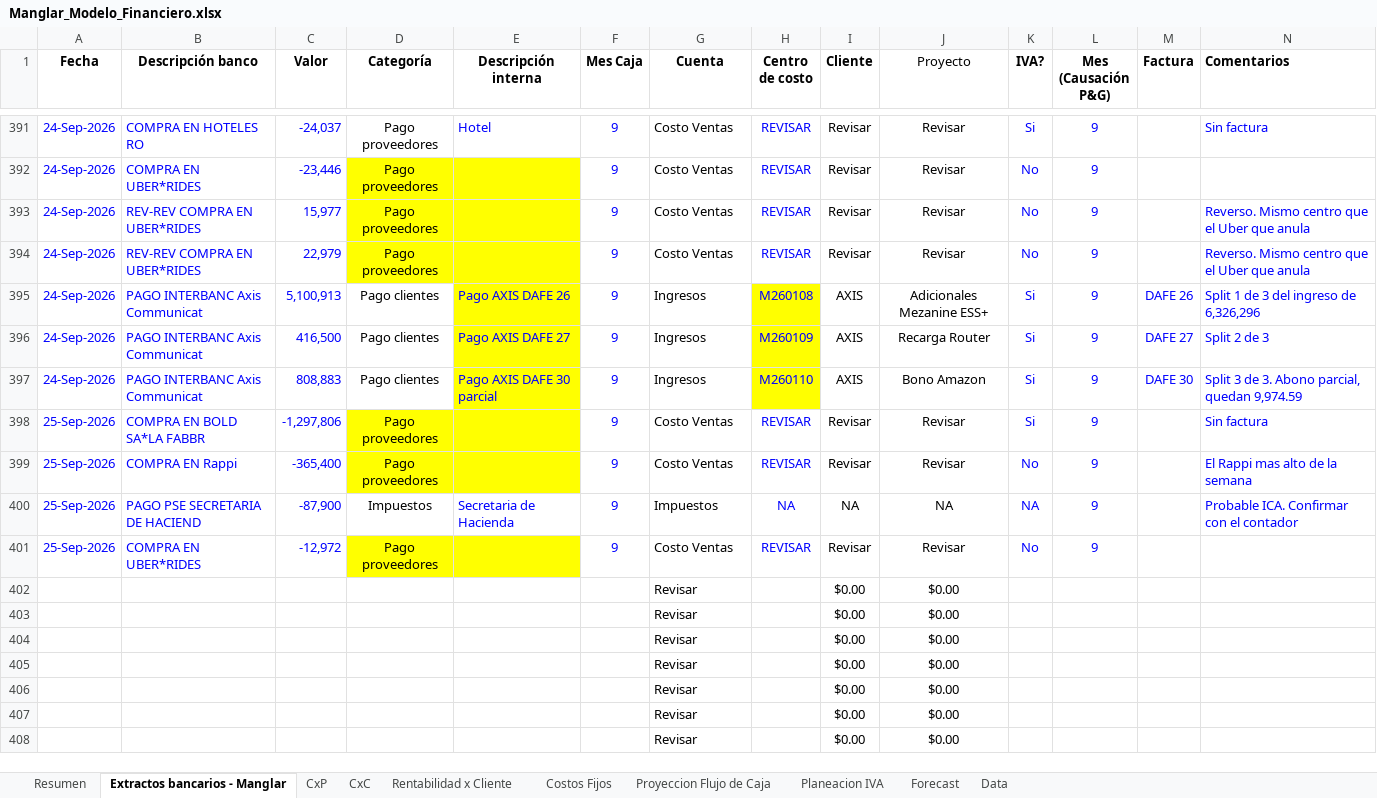
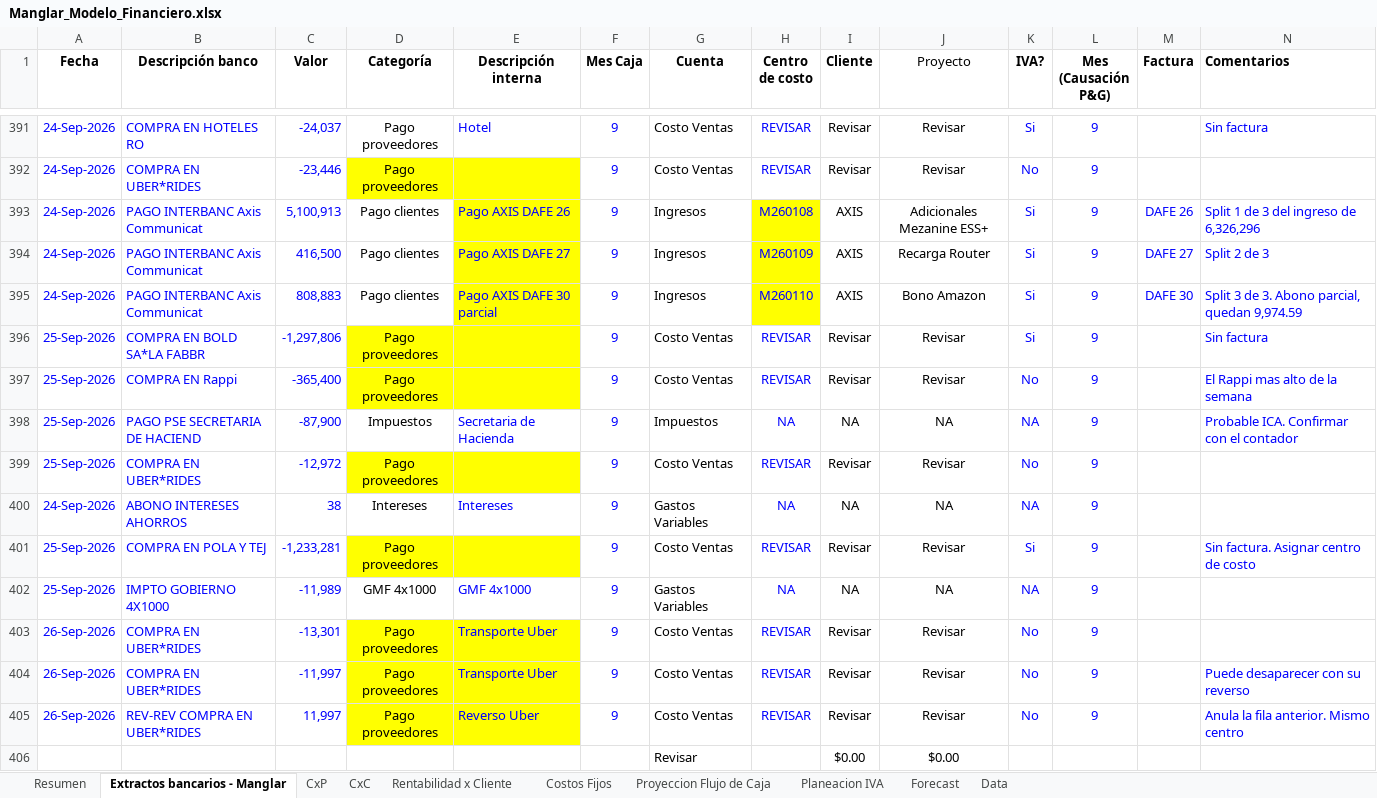
Before and after one commit to santiagomanglar/dashboard-manglar, an Excel workbook: Manglar_Modelo_Financiero.xlsx, sheet Extractos bancarios - Manglar, drawn as a sheet; only a part is shown, gaps mark what is left out; values as stored, in another font and other column widths than the file's, no borders; conditional formats not drawn; removed rows and columns are numbered as before the commit, all else as after; rows hold the shown columns only; the diff names each change by its address in the sheet, - before the commit and + after, or states it on an @@ line.

```diff
--- a/Manglar_Modelo_Financiero.xlsx (sheet Extractos bancarios - Manglar)
+++ b/Manglar_Modelo_Financiero.xlsx (sheet Extractos bancarios - Manglar)
-row 393: 24-Sep-2026 | REV-REV COMPRA EN UBER*RIDES | 15,977 | Pago proveedores |  | 9 | Costo Ventas | REVISAR | Revisar | Revisar | No | 9 |  | Reverso. Mismo centro que el Uber que anula
-row 394: 24-Sep-2026 | REV-REV COMPRA EN UBER*RIDES | 22,979 | Pago proveedores |  | 9 | Costo Ventas | REVISAR | Revisar | Revisar | No | 9 |  | Reverso. Mismo centro que el Uber que anula
-row 402:  |  |  |  |  |  | Revisar |  | $0.00 | $0.00
-row 403:  |  |  |  |  |  | Revisar |  | $0.00 | $0.00
-row 404:  |  |  |  |  |  | Revisar |  | $0.00 | $0.00
-row 405:  |  |  |  |  |  | Revisar |  | $0.00 | $0.00
-row 406:  |  |  |  |  |  | Revisar |  | $0.00 | $0.00
-row 407:  |  |  |  |  |  | Revisar |  | $0.00 | $0.00
+row 400: 24-Sep-2026 | ABONO INTERESES AHORROS | 38 | Intereses | Intereses | 9 | Gastos Variables | NA | NA | NA | NA | 9
+row 401: 25-Sep-2026 | COMPRA EN POLA Y TEJ | -1,233,281 | Pago proveedores |  | 9 | Costo Ventas | REVISAR | Revisar | Revisar | Si | 9 |  | Sin factura. Asignar centro de costo
+row 402: 25-Sep-2026 | IMPTO GOBIERNO 4X1000 | -11,989 | GMF 4x1000 | GMF 4x1000 | 9 | Gastos Variables | NA | NA | NA | NA | 9
+row 403: 26-Sep-2026 | COMPRA EN UBER*RIDES | -13,301 | Pago proveedores | Transporte Uber | 9 | Costo Ventas | REVISAR | Revisar | Revisar | No | 9
+row 404: 26-Sep-2026 | COMPRA EN UBER*RIDES | -11,997 | Pago proveedores | Transporte Uber | 9 | Costo Ventas | REVISAR | Revisar | Revisar | No | 9 |  | Puede desaparecer con su reverso
+row 405: 26-Sep-2026 | REV-REV COMPRA EN UBER*RIDES | 11,997 | Pago proveedores | Reverso Uber | 9 | Costo Ventas | REVISAR | Revisar | Revisar | No | 9 |  | Anula la fila anterior. Mismo centro
```
Also changed, not shown: sheet Data, sheet CxP, sheet Proyeccion Flujo de Caja, sheet Resumen, sheet CxC, formulas that keep their value, charts or pictures.
